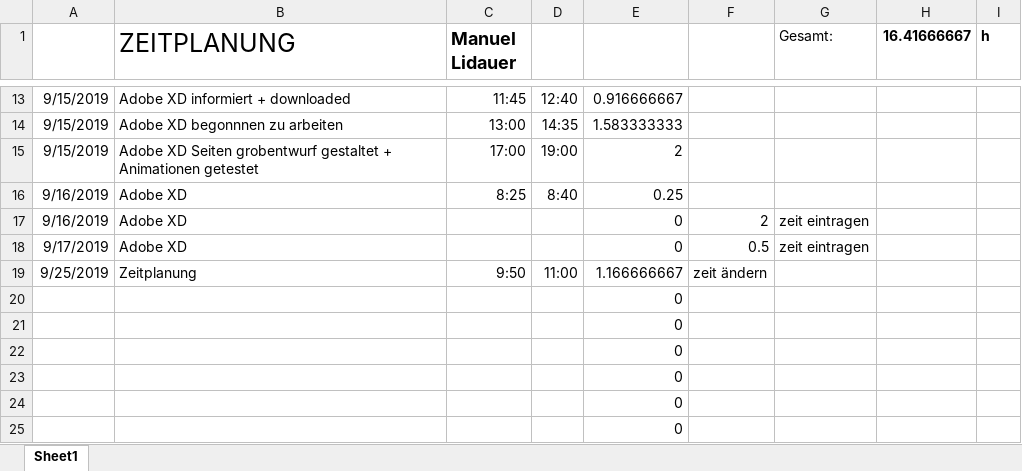
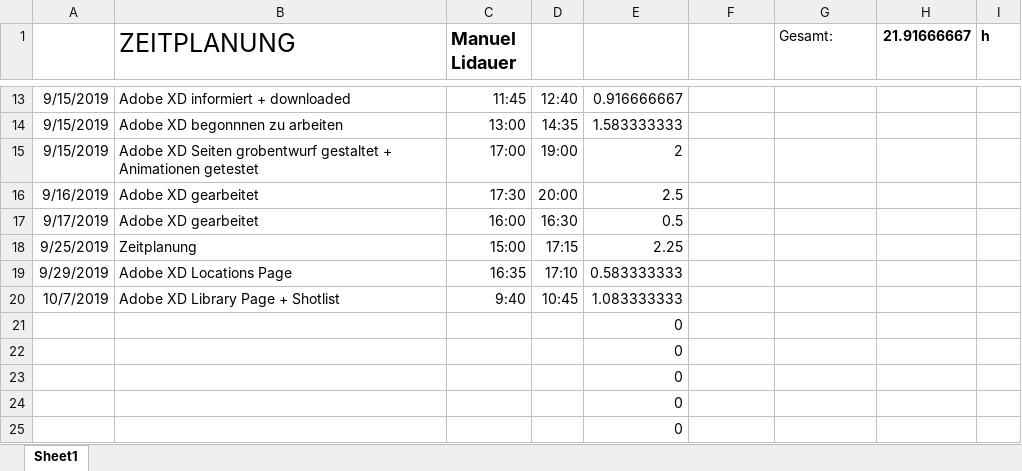
Before and after one commit to fettinger-m/proproduction, an Excel workbook: 98-Arbeitsstunden/Arbeitsstunden_Lidauer.xlsx, sheet Sheet1, drawn as a sheet; only a part is shown, gaps mark what is left out; the shorter side is filled out with more unchanged rows; values as stored, in another font and other column widths than the file's, no borders; removed rows and columns are numbered as before the commit, all else as after; the diff names each change by its address in the sheet, - before the commit and + after, or states it on an @@ line.

```diff
--- a/98-Arbeitsstunden/Arbeitsstunden_Lidauer.xlsx (sheet Sheet1)
+++ b/98-Arbeitsstunden/Arbeitsstunden_Lidauer.xlsx (sheet Sheet1)
-H1: 16.41666667
+H1: 21.91666667
-row 16: 9/16/2019 | Adobe XD | 8:25 | 8:40 | 0.25
-row 17: 9/16/2019 | Adobe XD |  |  | 0 | 2 | zeit eintragen
-row 18: 9/17/2019 | Adobe XD |  |  | 0 | 0.5 | zeit eintragen
+row 16: 9/16/2019 | Adobe XD gearbeitet | 17:30 | 20:00 | 2.5
+row 17: 9/17/2019 | Adobe XD gearbeitet | 16:00 | 16:30 | 0.5
-C18 (Manuel Lidauer): 9:50
+C18 (Manuel Lidauer): 15:00
-D18: 11:00
+D18: 17:15
-E18: 1.166666667
+E18: 2.25
-F18: zeit ändern
+F18: (empty)
-row 20:  |  |  |  | 0
-row 21:  |  |  |  | 0
+row 19: 9/29/2019 | Adobe XD Locations Page | 16:35 | 17:10 | 0.583333333
+row 20: 10/7/2019 | Adobe XD Library Page + Shotlist | 9:40 | 10:45 | 1.083333333
```
Also changed, not shown: 12 other files.
